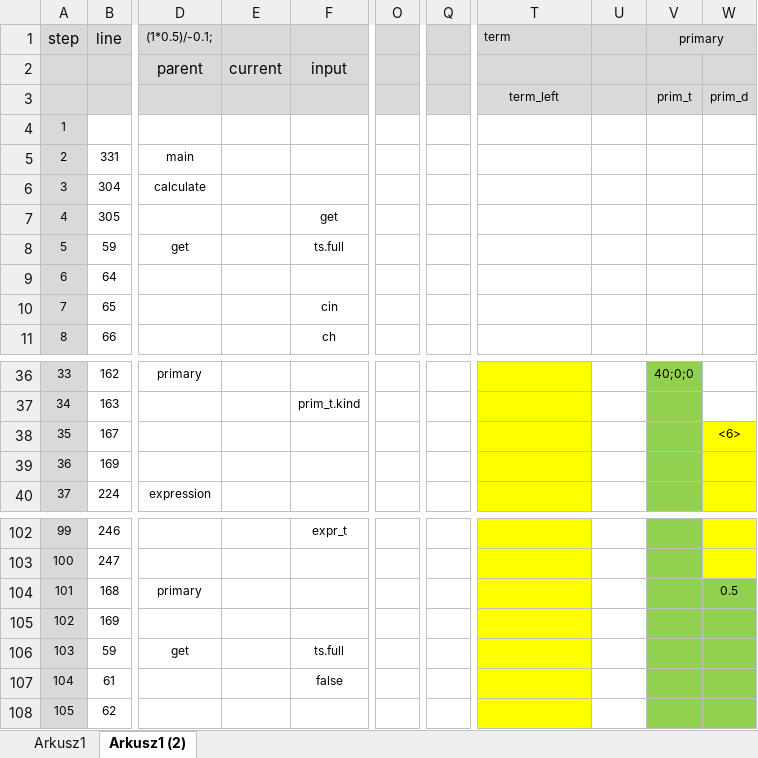
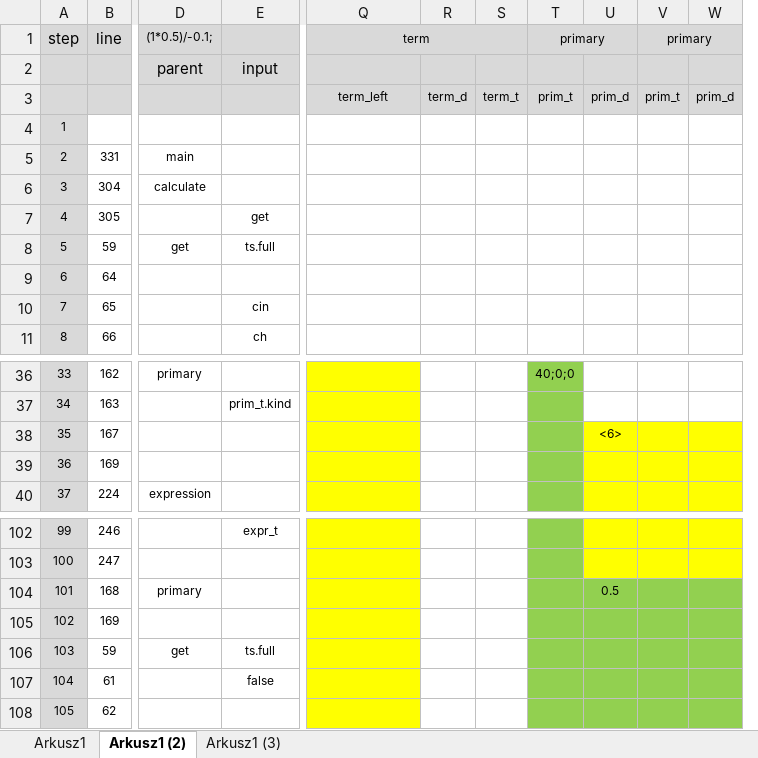
Before and after one commit to vitalispopoff/PPandPUCpp_Lecture, an Excel workbook: _other/_8_drills-step analysis-01.xlsx, sheet Arkusz1 (2), drawn as a sheet; only a part is shown, gaps mark what is left out; values as stored, in another font and other column widths than the file's, no borders; conditional formats not drawn; removed rows and columns are numbered as before the commit, all else as after; the diff covers the shown part only; the diff names each change by its address in the sheet, - before the commit and + after, or states it on an @@ line.

```diff
--- a/_other/_8_drills-step analysis-01.xlsx (sheet Arkusz1 (2))
+++ b/_other/_8_drills-step analysis-01.xlsx (sheet Arkusz1 (2))
+sheet tab: Arkusz1 (3)
-column E, row 2: current
-column O, empty
-column Q, empty
+column S, row 3: term_t
+column U, row 3: prim_d; row 38: <6>; row 104: 0.5
+column V, rows 1-3: primary |  | prim_t
-Q1 alignment: left
+Q1 alignment: center
+Q1:S1 merged
-V1:W1 merged
+T1:U1 merged
-R3: (empty)
+R3: term_d
-W38: <6>
+W38: (empty)
-W104: 0.5
+W104: (empty)
```
Also changed, not shown: 63 added rows, 1 edited cell and cell formats elsewhere in this sheet, 2 other files.
